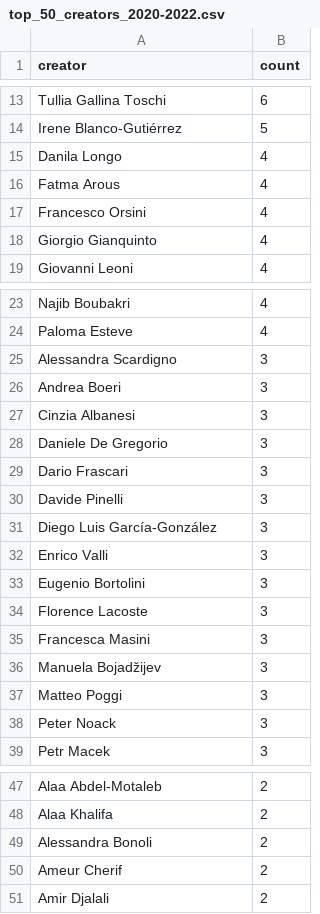
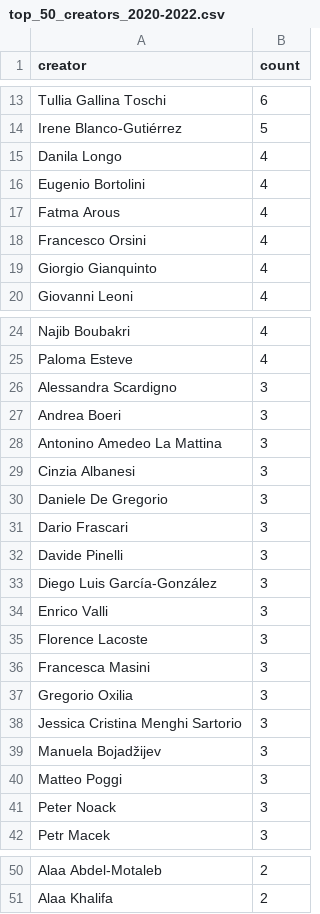
Before and after one commit to amirdjalali/ams_acta_stats, a CSV file: out/top_50_creators_2020-2022.csv, drawn as a sheet; only a part is shown, gaps mark what is left out; removed rows and columns are numbered as before the commit, all else as after; the diff names each change by its address in the sheet, - before the commit and + after, or states it on an @@ line.

```diff
--- a/out/top_50_creators_2020-2022.csv
+++ b/out/top_50_creators_2020-2022.csv
+row 16: Eugenio Bortolini | 4
+row 28: Antonino Amedeo La Mattina | 3
-row 33: Eugenio Bortolini | 3
+row 37: Gregorio Oxilia | 3
+row 38: Jessica Cristina Menghi Sartorio | 3
-row 49: Alessandra Bonoli | 2
-row 50: Ameur Cherif | 2
-row 51: Amir Djalali | 2
```
Also changed, not shown: out/documents_2015-2025.csv, out/subject_2015-2019.csv, 50 other files.
